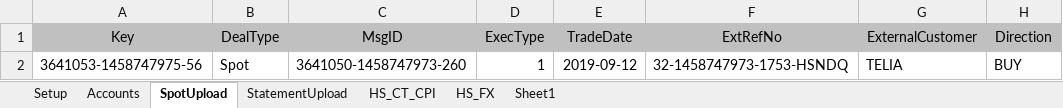
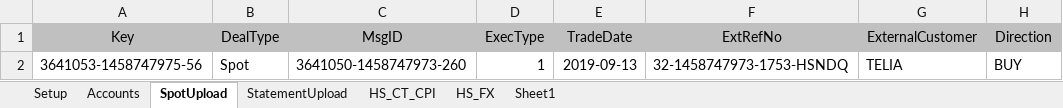
Before and after one commit to mt1976/DEMOXMLSTATIC, an Excel workbook: Prospects/HomeSend/XML Deal Generator/XMLDealGenerator-WorkshopUseCase123 (version 2).xlsb.xlsm, sheet SpotUpload, drawn as a sheet; only a part is shown; values as stored, in another font and other column widths than the file's, no borders; the diff names each change by its address in the sheet, - before the commit and + after, or states it on an @@ line.

```diff
--- a/Prospects/HomeSend/XML Deal Generator/XMLDealGenerator-WorkshopUseCase123 (version 2).xlsb.xlsm (sheet SpotUpload)
+++ b/Prospects/HomeSend/XML Deal Generator/XMLDealGenerator-WorkshopUseCase123 (version 2).xlsb.xlsm (sheet SpotUpload)
-E2 (TradeDate): 2019-09-12
+E2 (TradeDate): 2019-09-13
```
Also changed, not shown: sheet HS_FX.
